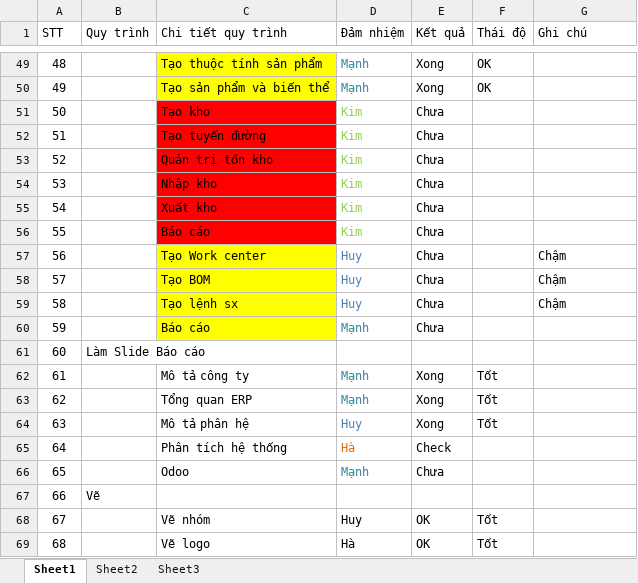
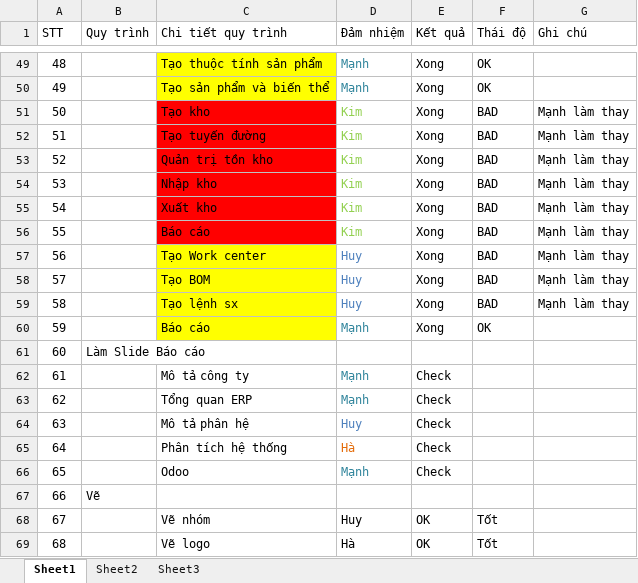
Before and after one commit to manhph81/ERP, an Excel workbook: Plan.xlsx, sheet Sheet1, drawn as a sheet; only a part is shown, gaps mark what is left out; values as stored, in another font and other column widths than the file's, no borders; the diff names each change by its address in the sheet, - before the commit and + after, or states it on an @@ line.

```diff
--- a/Plan.xlsx (sheet Sheet1)
+++ b/Plan.xlsx (sheet Sheet1)
-E51:E60 (Kết quả): Chưa
+E51:E60 (Kết quả): Xong
-F51:F59 (Thái độ): (empty)
+F51:F59 (Thái độ): BAD
-G51:G56 (Ghi chú): (empty)
+G51:G56 (Ghi chú): Mạnh làm thay
-G57:G59 (Ghi chú): Chậm
+G57:G59 (Ghi chú): Mạnh làm thay
-F60 (Thái độ): (empty)
+F60 (Thái độ): OK
-E62:E64 (Kết quả): Xong
+E62:E64 (Kết quả): Check
-F62:F64 (Thái độ): Tốt
+F62:F64 (Thái độ): (empty)
-E66 (Kết quả): Chưa
+E66 (Kết quả): Check
```
Also changed, not shown: 3 other files.
